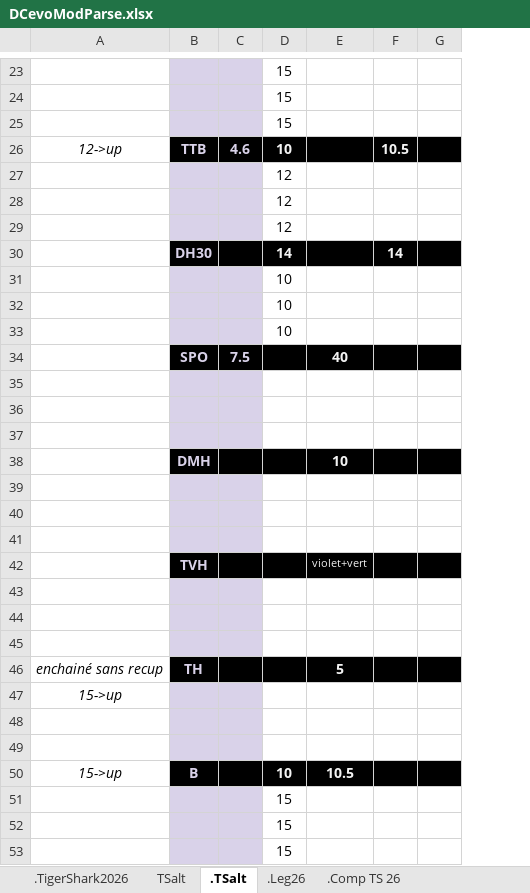
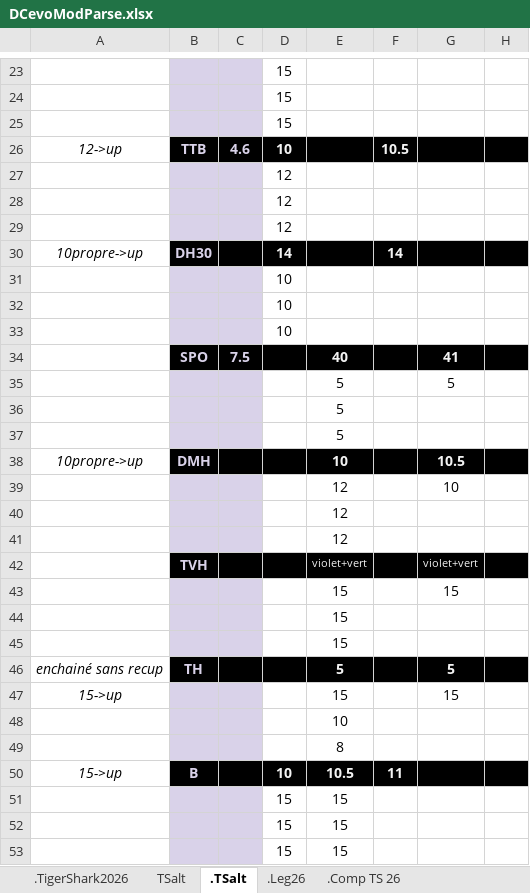
Before and after one commit to GuillBuj/fitlogtimer, an Excel workbook: docs/DCevoModParse.xlsx, sheet .TSalt, drawn as a sheet; only a part is shown, gaps mark what is left out; values as stored, in another font and other column widths than the file's, no borders; charts and pictures not drawn; the diff covers the shown part only; the diff names each change by its address in the sheet, - before the commit and + after, or states it on an @@ line.

```diff
--- a/docs/DCevoModParse.xlsx (sheet .TSalt)
+++ b/docs/DCevoModParse.xlsx (sheet .TSalt)
+column G, rows 34-47: 41 | 5 |  |  | 10.5 | 10 |  |  | violet+vert | 15 |  |  | 5 | 15
-A30: (empty)
+A30: 10propre->up
-row 35: (empty)
+row 35:  |  |  |  | 5 |  | 5
-E36:E37: (empty)
+E36:E37: 5
-A38: (empty)
+A38: 10propre->up
-row 39: (empty)
+row 39:  |  |  |  | 12 |  | 10
-E40:E41: (empty)
+E40:E41: 12
-row 43: (empty)
+row 43:  |  |  |  | 15 |  | 15
-E44:E45: (empty)
+E44:E45: 15
-E47: (empty)
+E47: 15
-E48: (empty)
+E48: 10
-E49: (empty)
+E49: 8
-F50: (empty)
+F50: 11
-E51:E53: (empty)
+E51:E53: 15
```
Also changed, not shown: 12 edited cells and cell formats elsewhere in this sheet, charts or pictures, 2 other files.
